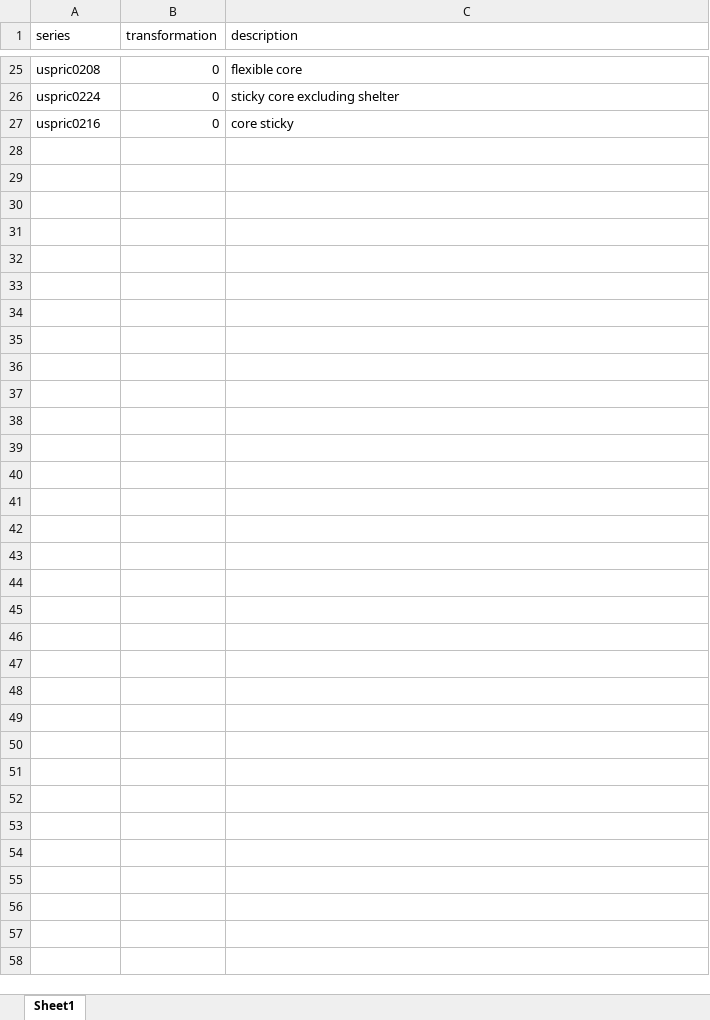
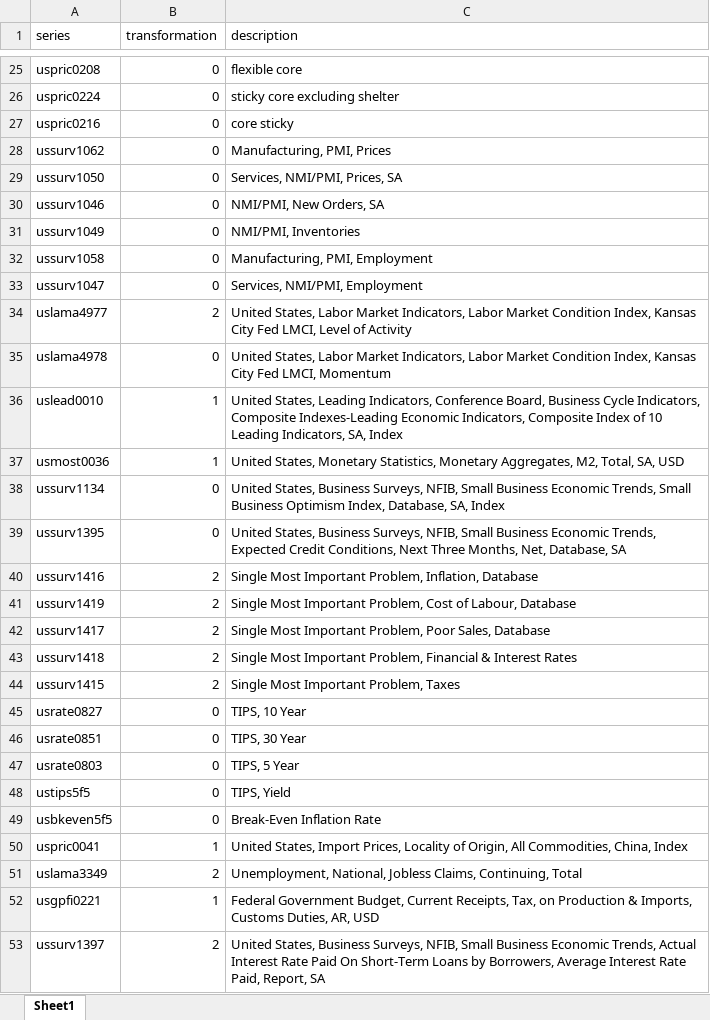
Before and after one commit to Tenzinomics/PCE_forecast, an Excel workbook: data_pce_lead.xlsx, sheet Sheet1, drawn as a sheet; only a part is shown, gaps mark what is left out; values as stored, in another font and other column widths than the file's, no borders; conditional formats not drawn; the diff names each change by its address in the sheet, - before the commit and + after, or states it on an @@ line.

```diff
--- a/data_pce_lead.xlsx (sheet Sheet1)
+++ b/data_pce_lead.xlsx (sheet Sheet1)
+row 28: ussurv1062 | 0 | Manufacturing, PMI, Prices
+row 29: ussurv1050 | 0 | Services, NMI/PMI, Prices, SA
+row 30: ussurv1046 | 0 | NMI/PMI, New Orders, SA
+row 31: ussurv1049 | 0 | NMI/PMI, Inventories
+row 32: ussurv1058 | 0 | Manufacturing, PMI, Employment
+row 33: ussurv1047 | 0 | Services, NMI/PMI, Employment
+row 34: uslama4977 | 2 | United States, Labor Market Indicators, Labor Market Condition Index, Kansas City Fed LMCI, Level of Activity
+row 35: uslama4978 | 0 | United States, Labor Market Indicators, Labor Market Condition Index, Kansas City Fed LMCI, Momentum
+row 36: uslead0010 | 1 | United States, Leading Indicators, Conference Board, Business Cycle Indicators, Composite Indexes-Leading Economic Indicators, Composite Index of 10 Leading Indicators, SA, Index
+row 37: usmost0036 | 1 | United States, Monetary Statistics, Monetary Aggregates, M2, Total, SA, USD
+row 38: ussurv1134 | 0 | United States, Business Surveys, NFIB, Small Business Economic Trends, Small Business Optimism Index, Database, SA, Index
+row 39: ussurv1395 | 0 | United States, Business Surveys, NFIB, Small Business Economic Trends, Expected Credit Conditions, Next Three Months, Net, Database, SA
+row 40: ussurv1416 | 2 | Single Most Important Problem, Inflation, Database
+row 41: ussurv1419 | 2 | Single Most Important Problem, Cost of Labour, Database
+row 42: ussurv1417 | 2 | Single Most Important Problem, Poor Sales, Database
+row 43: ussurv1418 | 2 | Single Most Important Problem, Financial & Interest Rates
+row 44: ussurv1415 | 2 | Single Most Important Problem, Taxes
+row 45: usrate0827 | 0 | TIPS, 10 Year
+row 46: usrate0851 | 0 | TIPS, 30 Year
+row 47: usrate0803 | 0 | TIPS, 5 Year
+row 48: ustips5f5 | 0 | TIPS, Yield
+row 49: usbkeven5f5 | 0 | Break-Even Inflation Rate
+row 50: uspric0041 | 1 | United States, Import Prices, Locality of Origin, All Commodities, China, Index
+row 51: uslama3349 | 2 | Unemployment, National, Jobless Claims, Continuing, Total
+row 52: usgpfi0221 | 1 | Federal Government Budget, Current Receipts, Tax, on Production & Imports, Customs Duties, AR, USD
+row 53: ussurv1397 | 2 | United States, Business Surveys, NFIB, Small Business Economic Trends, Actual Interest Rate Paid On Short-Term Loans by Borrowers, Average Interest Rate Paid, Report, SA
```
Also changed, not shown: 3 other files.
